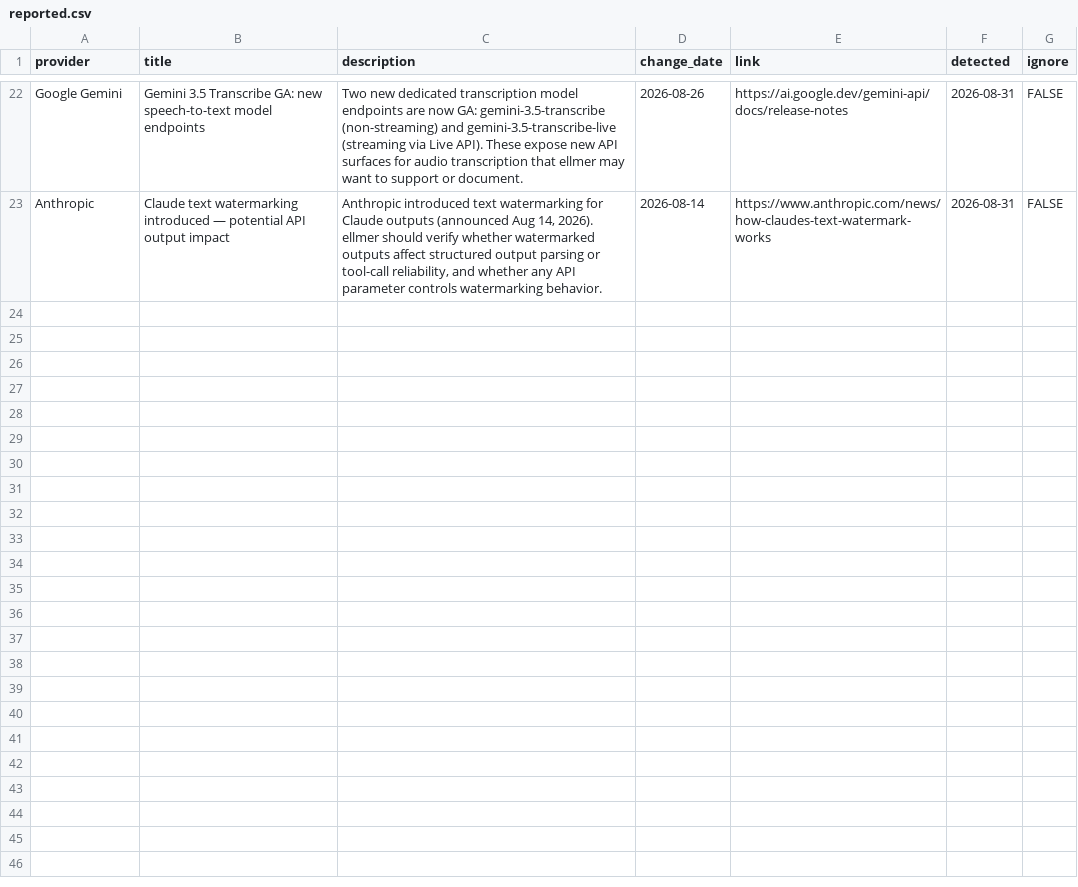
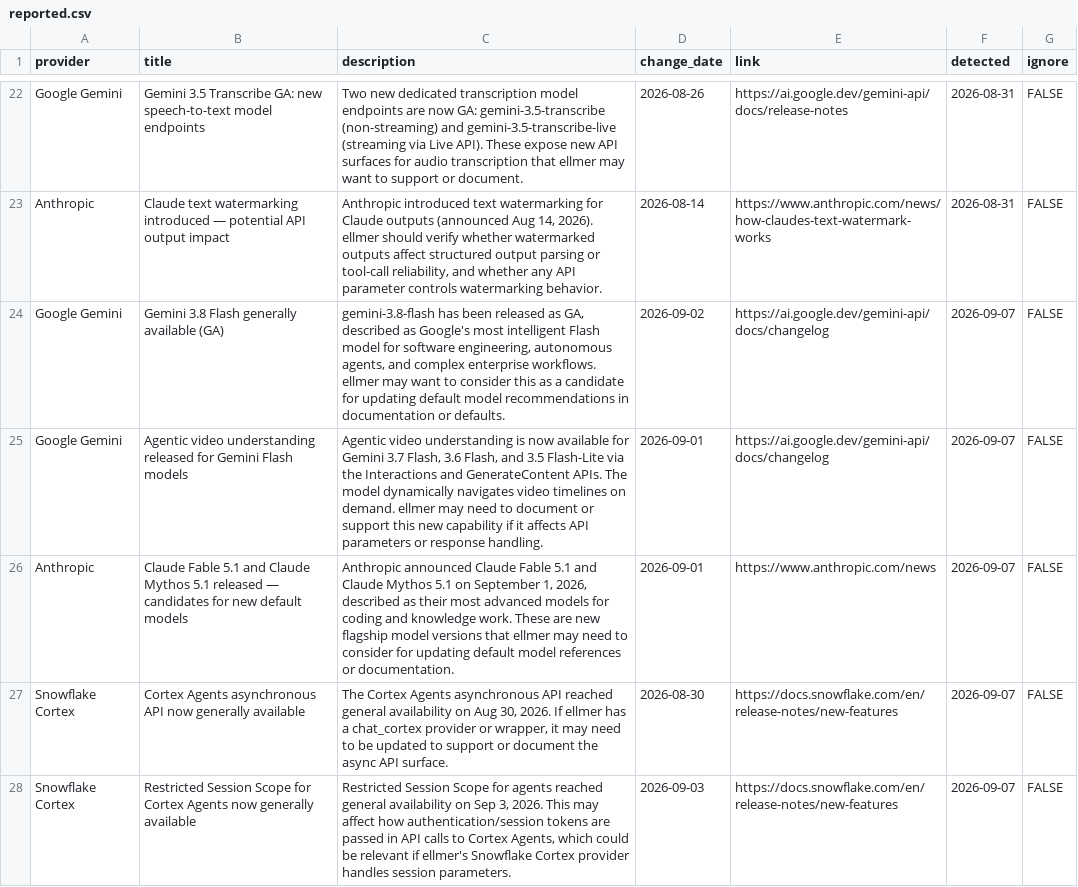
Before and after one commit to thisisnic/ellmer-maintenance, a CSV file: reported.csv, drawn as a sheet; only a part is shown, gaps mark what is left out.

```diff
--- a/reported.csv
+++ b/reported.csv
@@ -23 +23,6 @@ Google Gemini,Gemini 3.5 Transcribe GA: new speech-to-text model endpoints,Two n
 Anthropic,Claude text watermarking introduced — potential API output impact,"Anthropic introduced text watermarking for Claude outputs (announced Aug 14, 2026). ellmer should verify whether watermarked outputs affect structured output parsing or tool-call reliability, and whether any API parameter controls watermarking behavior.",2026-08-14,https://www.anthropic.com/news/how-claudes-text-watermark-works,2026-08-31,FALSE
+Google Gemini,Gemini 3.8 Flash generally available (GA),"gemini-3.8-flash has been released as GA, described as Google's most intelligent Flash model for software engineering, autonomous agents, and complex enterprise workflows. ellmer may want to consider this as a candidate for updating default model recommendations in documentation or defaults.",2026-09-02,https://ai.google.dev/gemini-api/docs/changelog,2026-09-07,FALSE
+Google Gemini,Agentic video understanding released for Gemini Flash models,"Agentic video understanding is now available for Gemini 3.7 Flash, 3.6 Flash, and 3.5 Flash-Lite via the Interactions and GenerateContent APIs. The model dynamically navigates video timelines on demand. ellmer may need to document or support this new capability if it affects API parameters or response handling.",2026-09-01,https://ai.google.dev/gemini-api/docs/changelog,2026-09-07,FALSE
+Anthropic,Claude Fable 5.1 and Claude Mythos 5.1 released — candidates for new default models,"Anthropic announced Claude Fable 5.1 and Claude Mythos 5.1 on September 1, 2026, described as their most advanced models for coding and knowledge work. These are new flagship model versions that ellmer may need to consider for updating default model references or documentation.",2026-09-01,https://www.anthropic.com/news,2026-09-07,FALSE
+Snowflake Cortex,Cortex Agents asynchronous API now generally available,"The Cortex Agents asynchronous API reached general availability on Aug 30, 2026. If ellmer has a chat_cortex provider or wrapper, it may need to be updated to support or document the async API surface.",2026-08-30,https://docs.snowflake.com/en/release-notes/new-features,2026-09-07,FALSE
+Snowflake Cortex,Restricted Session Scope for Cortex Agents now generally available,"Restricted Session Scope for agents reached general availability on Sep 3, 2026. This may affect how authentication/session tokens are passed in API calls to Cortex Agents, which could be relevant if ellmer's Snowflake Cortex provider handles session parameters.",2026-09-03,https://docs.snowflake.com/en/release-notes/new-features,2026-09-07,FALSE
```
Also changed, not shown: chatlas_parity.csv.
